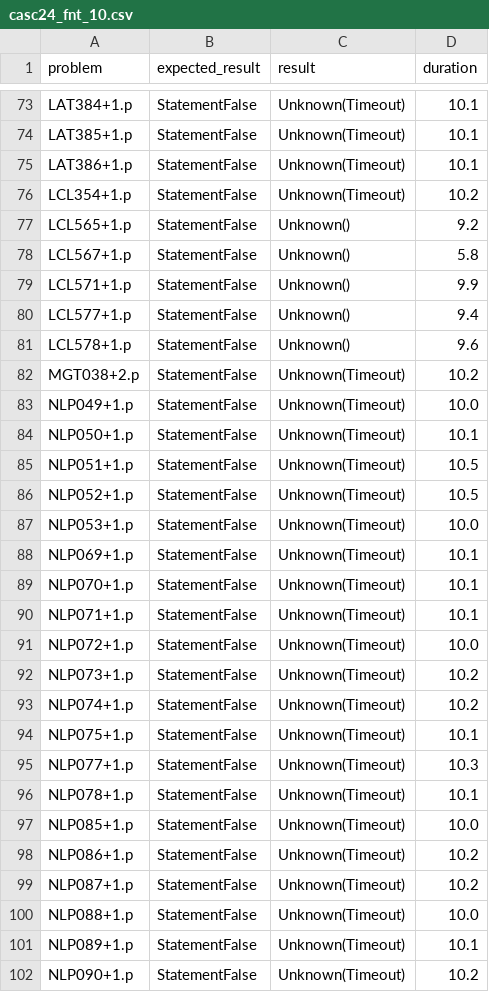
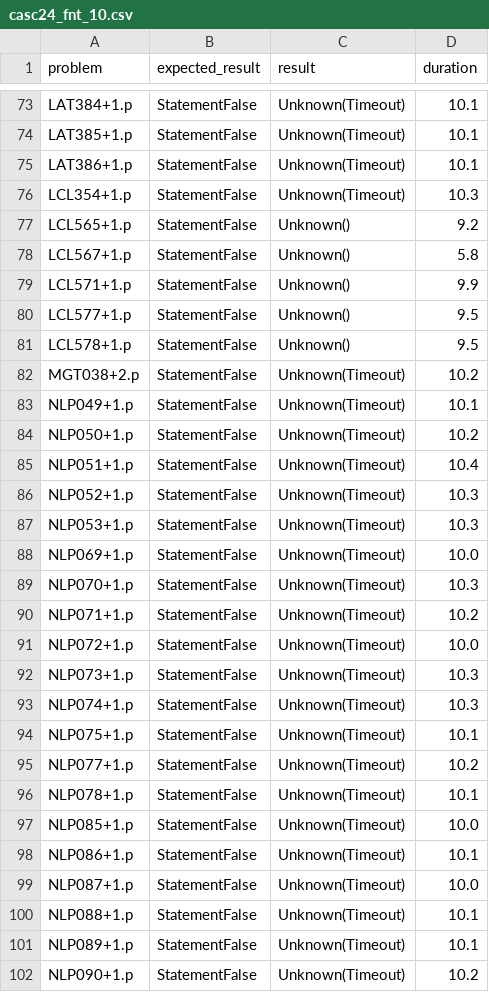
Before and after one commit to hargoniX/q, a CSV file: benchmark/casc24_fnt_10.csv, drawn as a sheet; only a part is shown, gaps mark what is left out; the diff covers the shown part only.

```diff
--- a/benchmark/casc24_fnt_10.csv
+++ b/benchmark/casc24_fnt_10.csv
@@ -75,3 +75,3 @@ LAT385+1.p,StatementFalse,Unknown(Timeout),10.1
 LAT386+1.p,StatementFalse,Unknown(Timeout),10.1
-LCL354+1.p,StatementFalse,Unknown(Timeout),10.2
+LCL354+1.p,StatementFalse,Unknown(Timeout),10.3
 LCL565+1.p,StatementFalse,Unknown(),9.2
@@ -79,23 +79,23 @@ LCL567+1.p,StatementFalse,Unknown(),5.8
 LCL571+1.p,StatementFalse,Unknown(),9.9
-LCL577+1.p,StatementFalse,Unknown(),9.4
-LCL578+1.p,StatementFalse,Unknown(),9.6
+LCL577+1.p,StatementFalse,Unknown(),9.5
+LCL578+1.p,StatementFalse,Unknown(),9.5
 MGT038+2.p,StatementFalse,Unknown(Timeout),10.2
-NLP049+1.p,StatementFalse,Unknown(Timeout),10.0
-NLP050+1.p,StatementFalse,Unknown(Timeout),10.1
-NLP051+1.p,StatementFalse,Unknown(Timeout),10.5
-NLP052+1.p,StatementFalse,Unknown(Timeout),10.5
-NLP053+1.p,StatementFalse,Unknown(Timeout),10.0
-NLP069+1.p,StatementFalse,Unknown(Timeout),10.1
-NLP070+1.p,StatementFalse,Unknown(Timeout),10.1
-NLP071+1.p,StatementFalse,Unknown(Timeout),10.1
+NLP049+1.p,StatementFalse,Unknown(Timeout),10.1
+NLP050+1.p,StatementFalse,Unknown(Timeout),10.2
+NLP051+1.p,StatementFalse,Unknown(Timeout),10.4
+NLP052+1.p,StatementFalse,Unknown(Timeout),10.3
+NLP053+1.p,StatementFalse,Unknown(Timeout),10.3
+NLP069+1.p,StatementFalse,Unknown(Timeout),10.0
+NLP070+1.p,StatementFalse,Unknown(Timeout),10.3
+NLP071+1.p,StatementFalse,Unknown(Timeout),10.2
 NLP072+1.p,StatementFalse,Unknown(Timeout),10.0
-NLP073+1.p,StatementFalse,Unknown(Timeout),10.2
-NLP074+1.p,StatementFalse,Unknown(Timeout),10.2
+NLP073+1.p,StatementFalse,Unknown(Timeout),10.3
+NLP074+1.p,StatementFalse,Unknown(Timeout),10.3
 NLP075+1.p,StatementFalse,Unknown(Timeout),10.1
-NLP077+1.p,StatementFalse,Unknown(Timeout),10.3
+NLP077+1.p,StatementFalse,Unknown(Timeout),10.2
 NLP078+1.p,StatementFalse,Unknown(Timeout),10.1
 NLP085+1.p,StatementFalse,Unknown(Timeout),10.0
-NLP086+1.p,StatementFalse,Unknown(Timeout),10.2
-NLP087+1.p,StatementFalse,Unknown(Timeout),10.2
-NLP088+1.p,StatementFalse,Unknown(Timeout),10.0
+NLP086+1.p,StatementFalse,Unknown(Timeout),10.1
+NLP087+1.p,StatementFalse,Unknown(Timeout),10.0
+NLP088+1.p,StatementFalse,Unknown(Timeout),10.1
 NLP089+1.p,StatementFalse,Unknown(Timeout),10.1
```
Also changed, not shown: 33 edited cells elsewhere in this file, benchmark/casc24_fnt_1.csv, benchmark/casc24_fof_1.csv, 6 other files.
